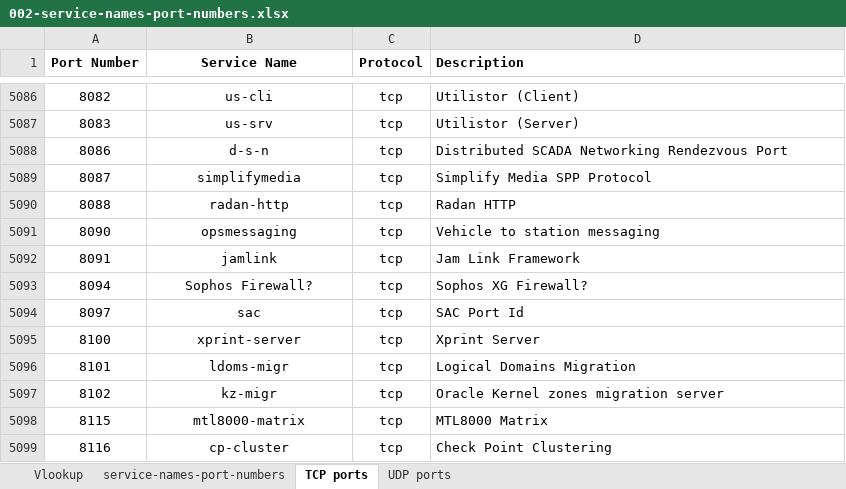
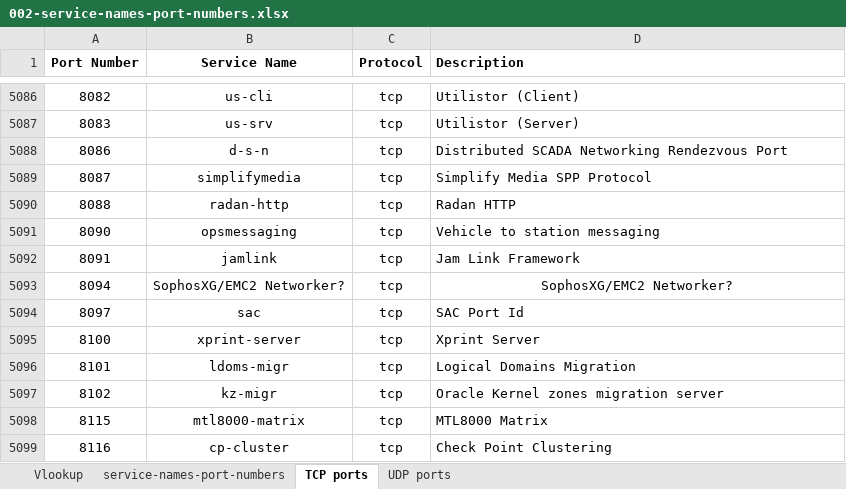
Before and after one commit to Ecksy/scripts, an Excel workbook: 002-service-names-port-numbers.xlsx, sheet TCP ports, drawn as a sheet; only a part is shown, gaps mark what is left out; values as stored, in another font and other column widths than the file's, no borders; the diff names each change by its address in the sheet, - before the commit and + after, or states it on an @@ line.

Commit message:
Excel tool to get port names

```diff
--- a/002-service-names-port-numbers.xlsx (sheet TCP ports)
+++ b/002-service-names-port-numbers.xlsx (sheet TCP ports)
-B5093 (Service Name): Sophos Firewall?
+B5093 (Service Name): SophosXG/EMC2 Networker?
-D5093 (Description): Sophos XG Firewall?
+D5093 (Description): SophosXG/EMC2 Networker?
-D5093 alignment: left
+D5093 alignment: center
```
Also changed, not shown: sheet UDP ports.
